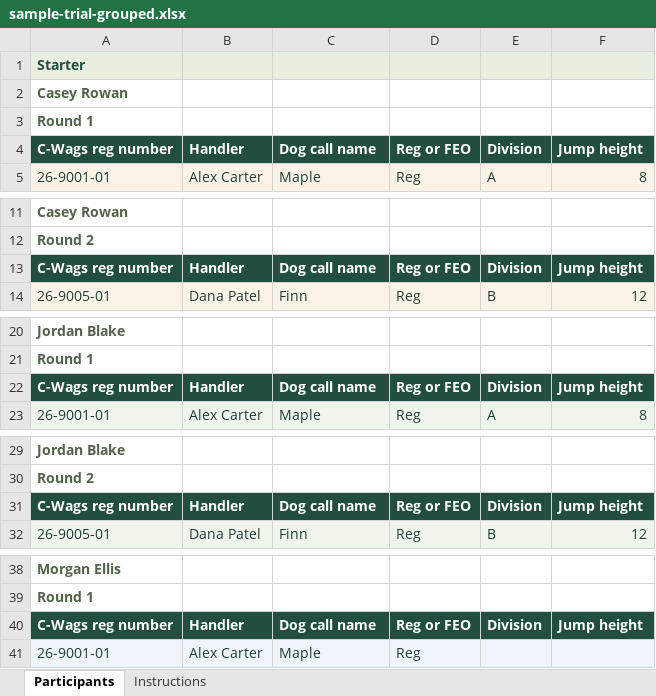
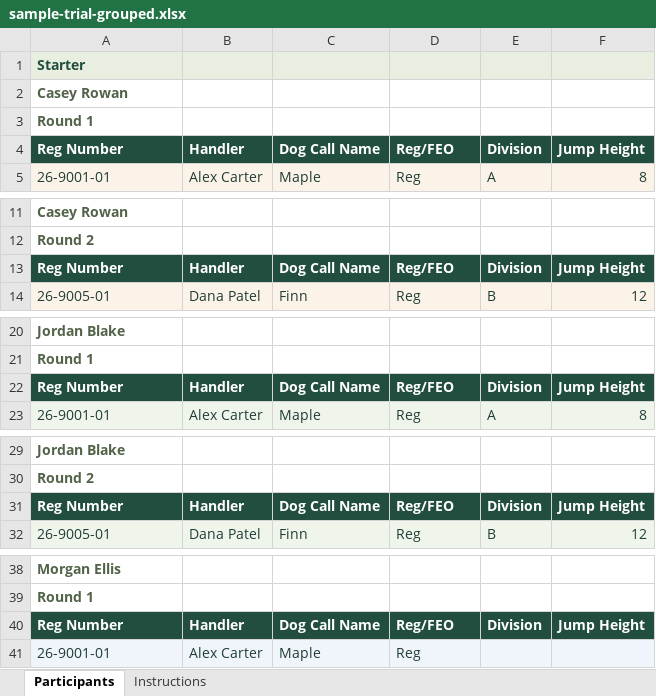
Before and after one commit to Cwagtracker/ScoreSheetGenerator, an Excel workbook: docs/sample-trial-grouped.xlsx, sheet Participants, drawn as a sheet; only a part is shown, gaps mark what is left out; values as stored, in another font and other column widths than the file's, no borders; the diff covers the shown part only; the diff names each change by its address in the sheet, - before the commit and + after, or states it on an @@ line.

```diff
--- a/docs/sample-trial-grouped.xlsx (sheet Participants)
+++ b/docs/sample-trial-grouped.xlsx (sheet Participants)
-A4: C-Wags reg number
+A4: Reg Number
-C4: Dog call name
+C4: Dog Call Name
-D4: Reg or FEO
+D4: Reg/FEO
-F4: Jump height
+F4: Jump Height
-A13: C-Wags reg number
+A13: Reg Number
-C13: Dog call name
+C13: Dog Call Name
-D13: Reg or FEO
+D13: Reg/FEO
-F13: Jump height
+F13: Jump Height
-A22: C-Wags reg number
+A22: Reg Number
-C22: Dog call name
+C22: Dog Call Name
-D22: Reg or FEO
+D22: Reg/FEO
-F22: Jump height
+F22: Jump Height
-A31: C-Wags reg number
+A31: Reg Number
-C31: Dog call name
+C31: Dog Call Name
-D31: Reg or FEO
+D31: Reg/FEO
-F31: Jump height
+F31: Jump Height
-A40: C-Wags reg number
+A40: Reg Number
-C40: Dog call name
+C40: Dog Call Name
-D40: Reg or FEO
+D40: Reg/FEO
-F40: Jump height
+F40: Jump Height
```
Also changed, not shown: 4 edited cells elsewhere in this sheet, sheet Instructions, 5 other files.
